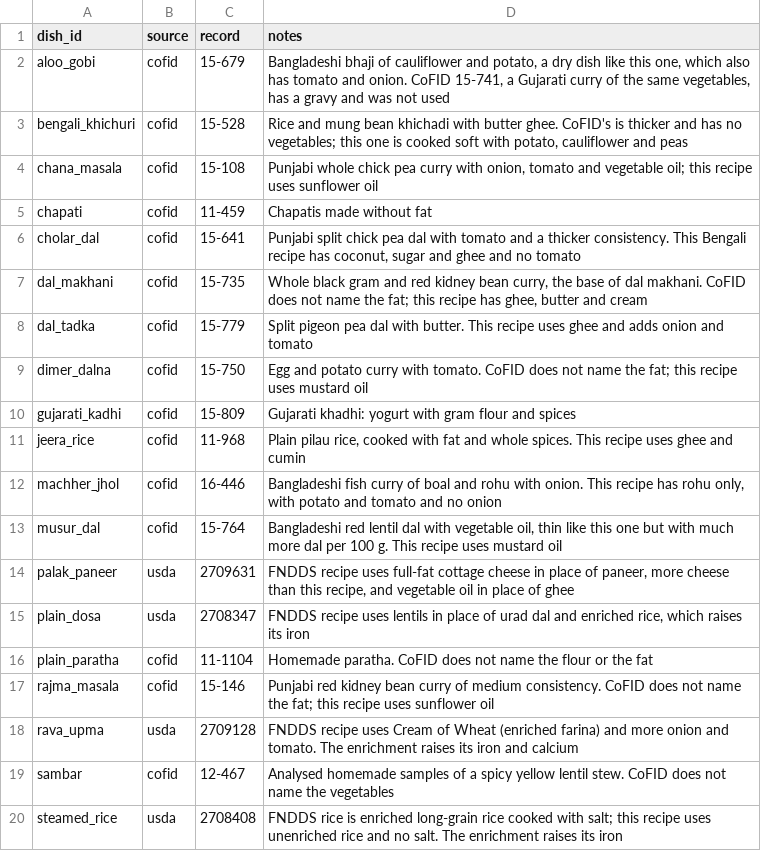
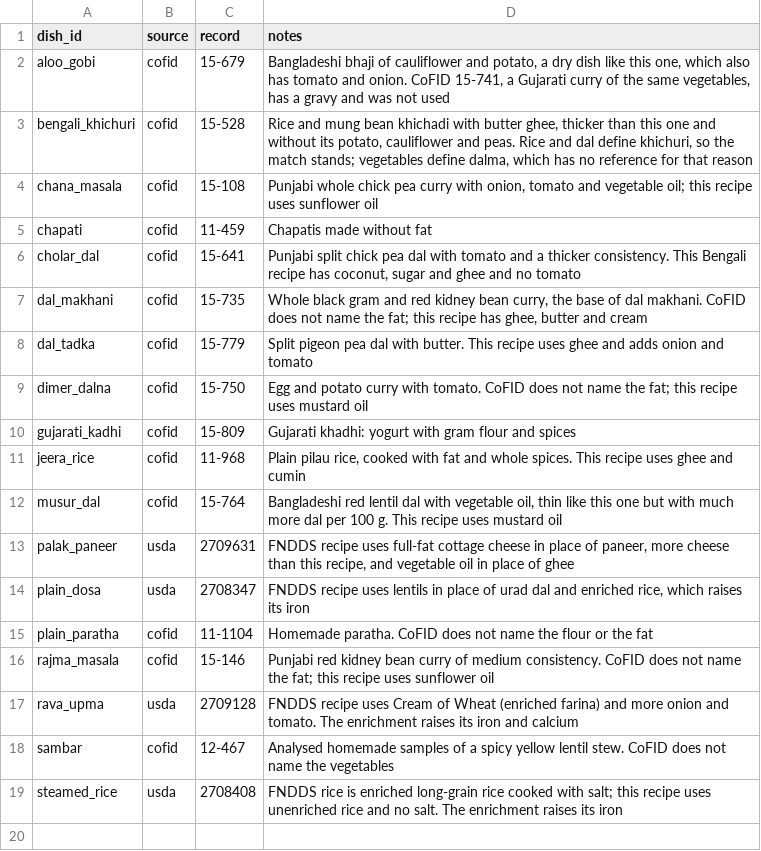
Before and after one commit to Varun-Kambali/nutrition-mcp, a CSV file: data_build/reference_map.csv, drawn as a sheet.

```diff
--- a/data_build/reference_map.csv
+++ b/data_build/reference_map.csv
@@ -2,3 +2,3 @@ dish_id,source,record,notes
 aloo_gobi,cofid,15-679,"Bangladeshi bhaji of cauliflower and potato, a dry dish like this one, which also has tomato and onion. CoFID 15-741, a Gujarati curry of the same vegetables, has a gravy and was not used"
-bengali_khichuri,cofid,15-528,"Rice and mung bean khichadi with butter ghee. CoFID's is thicker and has no vegetables; this one is cooked soft with potato, cauliflower and peas"
+bengali_khichuri,cofid,15-528,"Rice and mung bean khichadi with butter ghee, thicker than this one and without its potato, cauliflower and peas. Rice and dal define khichuri, so the match stands; vegetables define dalma, which has no reference for that reason"
 chana_masala,cofid,15-108,"Punjabi whole chick pea curry with onion, tomato and vegetable oil; this recipe uses sunflower oil"
@@ -11,3 +11,2 @@ gujarati_kadhi,cofid,15-809,Gujarati khadhi: yogurt with gram flour and spices
 jeera_rice,cofid,11-968,"Plain pilau rice, cooked with fat and whole spices. This recipe uses ghee and cumin"
-machher_jhol,cofid,16-446,"Bangladeshi fish curry of boal and rohu with onion. This recipe has rohu only, with potato and tomato and no onion"
 musur_dal,cofid,15-764,"Bangladeshi red lentil dal with vegetable oil, thin like this one but with much more dal per 100 g. This recipe uses mustard oil"
```
Also changed, not shown: evals/datasets/references.csv.
